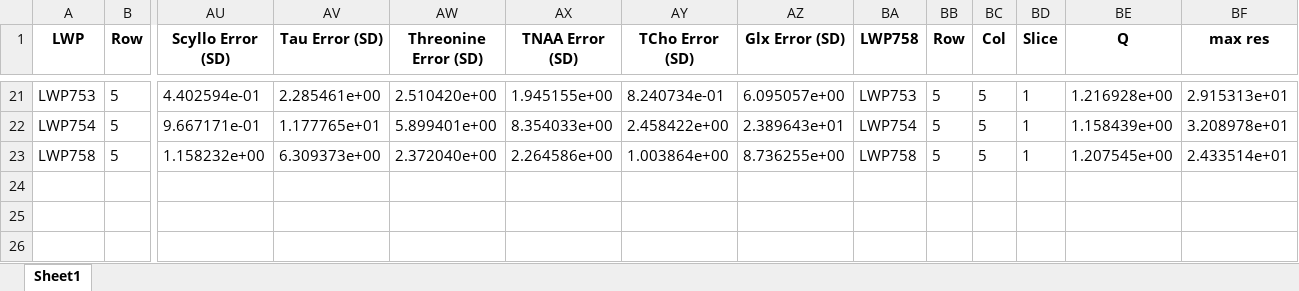
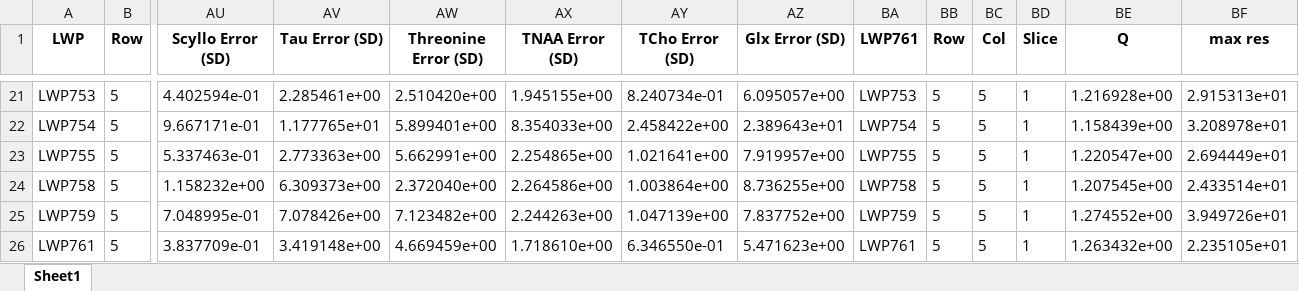
Before and after one commit to papomail/PAINT_MRS, an Excel workbook: BGT.xlsx, sheet Sheet1, drawn as a sheet; only a part is shown, gaps mark what is left out; values as stored, in another font and other column widths than the file's, no borders; rows hold the shown columns only; the diff names each change by its address in the sheet, - before the commit and + after, or states it on an @@ line.

```diff
--- a/BGT.xlsx (sheet Sheet1)
+++ b/BGT.xlsx (sheet Sheet1)
-BA1: LWP758
+BA1: LWP761
+row 23: LWP755 | 5 | 5.337463e-01 | 2.773363e+00 | 5.662991e+00 | 2.254865e+00 | 1.021641e+00 | 7.919957e+00 | LWP755 | 5 | 5 | 1 | 1.220547e+00 | 2.694449e+01
+row 25: LWP759 | 5 | 7.048995e-01 | 7.078426e+00 | 7.123482e+00 | 2.244263e+00 | 1.047139e+00 | 7.837752e+00 | LWP759 | 5 | 5 | 1 | 1.274552e+00 | 3.949726e+01
+row 26: LWP761 | 5 | 3.837709e-01 | 3.419148e+00 | 4.669459e+00 | 1.718610e+00 | 6.346550e-01 | 5.471623e+00 | LWP761 | 5 | 5 | 1 | 1.263432e+00 | 2.235105e+01
```
Also changed, not shown: BGT_RATIOS.xlsx, WM.xlsx, 5 other files.
